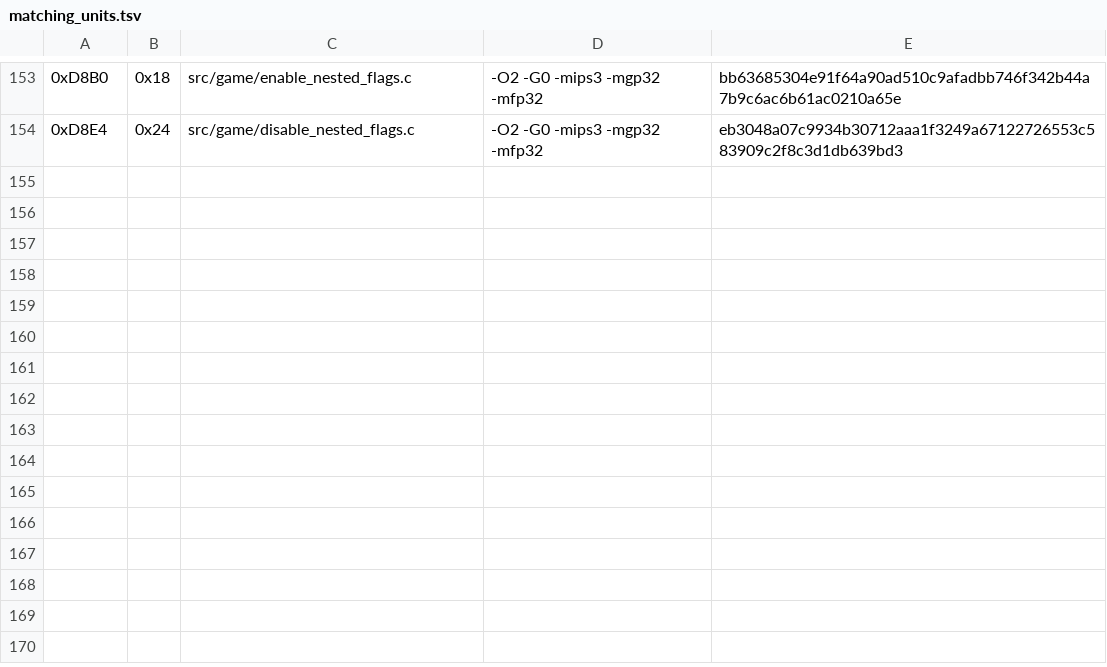
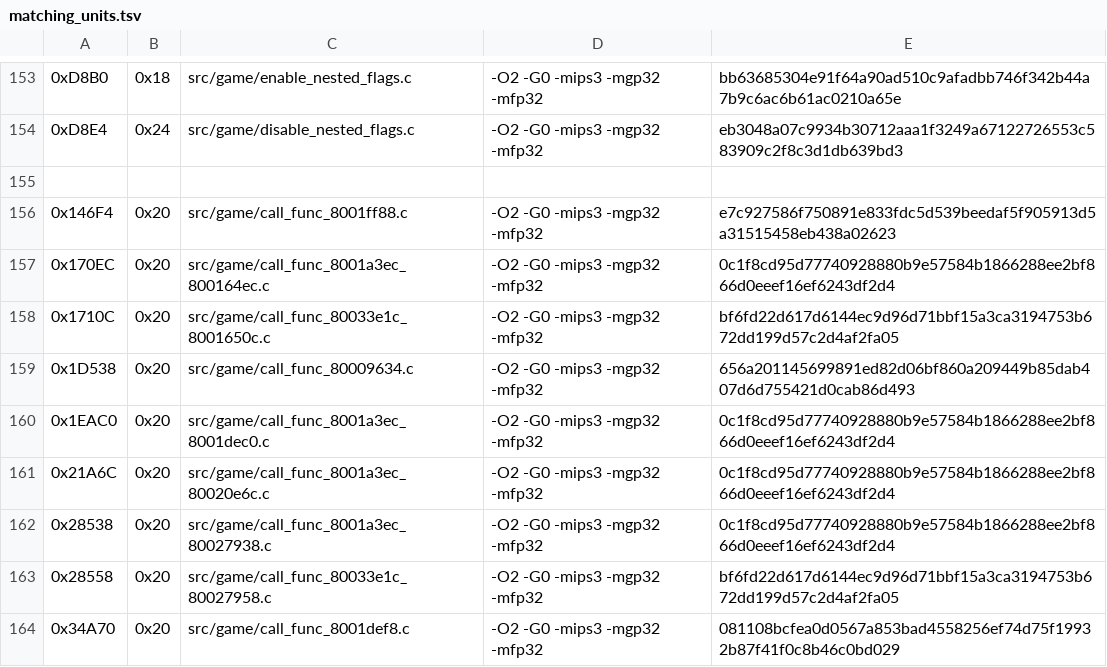
Before and after one commit to TheGh0stShip/Rugrats-Scavenger-Hunt, a TSV file: config/us/matching_units.tsv, drawn as a sheet; only a part is shown, gaps mark what is left out.

Commit message:
Match short game wrappers

```diff
--- a/config/us/matching_units.tsv
+++ b/config/us/matching_units.tsv
@@ -154 +154,11 @@
 0xD8E4	0x24	src/game/disable_nested_flags.c	-O2 -G0 -mips3 -mgp32 -mfp32	eb3048a07c9934b30712aaa1f3249a67122726553c583909c2f8c3d1db639bd3
+
+0x146F4	0x20	src/game/call_func_8001ff88.c	-O2 -G0 -mips3 -mgp32 -mfp32	e7c927586f750891e833fdc5d539beedaf5f905913d5a31515458eb438a02623
+0x170EC	0x20	src/game/call_func_8001a3ec_800164ec.c	-O2 -G0 -mips3 -mgp32 -mfp32	0c1f8cd95d77740928880b9e57584b1866288ee2bf866d0eeef16ef6243df2d4
+0x1710C	0x20	src/game/call_func_80033e1c_8001650c.c	-O2 -G0 -mips3 -mgp32 -mfp32	bf6fd22d617d6144ec9d96d71bbf15a3ca3194753b672dd199d57c2d4af2fa05
+0x1D538	0x20	src/game/call_func_80009634.c	-O2 -G0 -mips3 -mgp32 -mfp32	656a201145699891ed82d06bf860a209449b85dab407d6d755421d0cab86d493
+0x1EAC0	0x20	src/game/call_func_8001a3ec_8001dec0.c	-O2 -G0 -mips3 -mgp32 -mfp32	0c1f8cd95d77740928880b9e57584b1866288ee2bf866d0eeef16ef6243df2d4
+0x21A6C	0x20	src/game/call_func_8001a3ec_80020e6c.c	-O2 -G0 -mips3 -mgp32 -mfp32	0c1f8cd95d77740928880b9e57584b1866288ee2bf866d0eeef16ef6243df2d4
+0x28538	0x20	src/game/call_func_8001a3ec_80027938.c	-O2 -G0 -mips3 -mgp32 -mfp32	0c1f8cd95d77740928880b9e57584b1866288ee2bf866d0eeef16ef6243df2d4
+0x28558	0x20	src/game/call_func_80033e1c_80027958.c	-O2 -G0 -mips3 -mgp32 -mfp32	bf6fd22d617d6144ec9d96d71bbf15a3ca3194753b672dd199d57c2d4af2fa05
+0x34A70	0x20	src/game/call_func_8001def8.c	-O2 -G0 -mips3 -mgp32 -mfp32	081108bcfea0d0567a853bad4558256ef74d75f19932b87f41f0c8b46c0bd029
```
Also changed, not shown: config/us/matching_sn_units.tsv, 12 other files.
